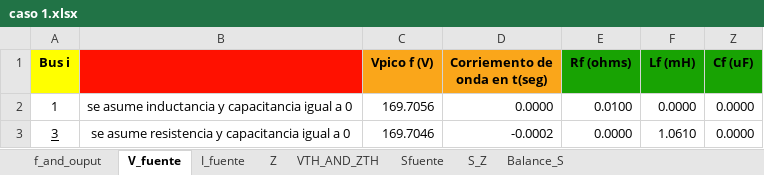
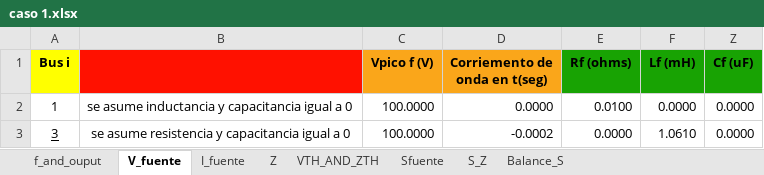
Before and after one commit to Ggesus27/proyecto-circuitos, an Excel workbook: caso 1.xlsx, sheet V_fuente, drawn as a sheet; values as stored, in another font and other column widths than the file's, no borders; the diff names each change by its address in the sheet, - before the commit and + after, or states it on an @@ line.

```diff
--- a/caso 1.xlsx (sheet V_fuente)
+++ b/caso 1.xlsx (sheet V_fuente)
-C2 (Vpico f (V)): 169.7056
+C2 (Vpico f (V)): 100.0000
-C3 (Vpico f (V)): 169.7046
+C3 (Vpico f (V)): 100.0000
```
Also changed, not shown: sheet Balance_S, sheet S_Z, sheet Sfuente, sheet VTH_AND_ZTH, data_io.xlsx, 1 other file.
